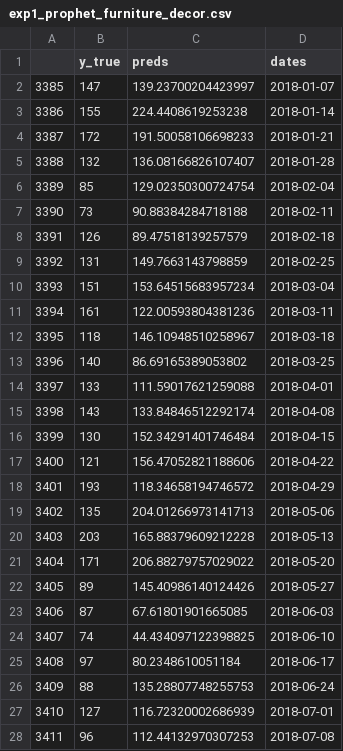
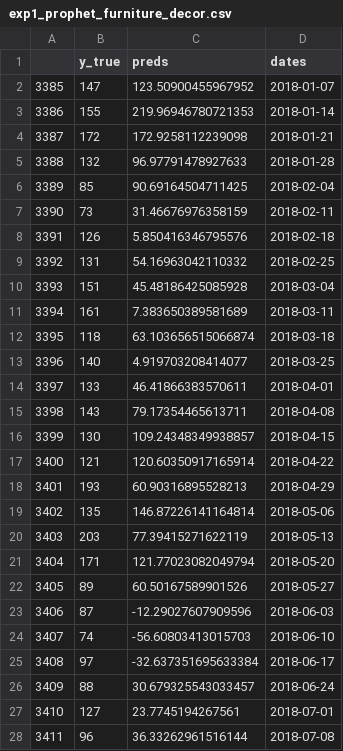
Before and after one commit to abiart/mlops101, a CSV file: data/04_results/olist/exp1_prophet_furniture_decor.csv, drawn as a sheet; only a part is shown; the diff covers the shown part only.

```diff
--- a/data/04_results/olist/exp1_prophet_furniture_decor.csv
+++ b/data/04_results/olist/exp1_prophet_furniture_decor.csv
@@ -1,28 +1,28 @@
 ,y_true,preds,dates
-3385,147,139.23700204423997,2018-01-07
-3386,155,224.4408619253238,2018-01-14
-3387,172,191.50058106698233,2018-01-21
-3388,132,136.08166826107407,2018-01-28
-3389,85,129.02350300724754,2018-02-04
-3390,73,90.88384284718188,2018-02-11
-3391,126,89.47518139257579,2018-02-18
-3392,131,149.7663143798859,2018-02-25
-3393,151,153.64515683957234,2018-03-04
-3394,161,122.00593804381236,2018-03-11
-3395,118,146.10948510258967,2018-03-18
-3396,140,86.69165389053802,2018-03-25
-3397,133,111.59017621259088,2018-04-01
-3398,143,133.84846512292174,2018-04-08
-3399,130,152.34291401746484,2018-04-15
-3400,121,156.47052821188606,2018-04-22
-3401,193,118.34658194746572,2018-04-29
-3402,135,204.01266973141713,2018-05-06
-3403,203,165.88379609212228,2018-05-13
-3404,171,206.88279757029022,2018-05-20
-3405,89,145.40986140124426,2018-05-27
-3406,87,67.61801901665085,2018-06-03
-3407,74,44.434097122398825,2018-06-10
-3408,97,80.2348610051184,2018-06-17
-3409,88,135.28807748255753,2018-06-24
-3410,127,116.72320002686939,2018-07-01
-3411,96,112.44132970307253,2018-07-08
+3385,147,123.50900455967952,2018-01-07
+3386,155,219.96946780721353,2018-01-14
+3387,172,172.9258112239098,2018-01-21
+3388,132,96.97791478927633,2018-01-28
+3389,85,90.69164504711425,2018-02-04
+3390,73,31.46676976358159,2018-02-11
+3391,126,5.850416346795576,2018-02-18
+3392,131,54.16963042110332,2018-02-25
+3393,151,45.48186425085928,2018-03-04
+3394,161,7.383650389581689,2018-03-11
+3395,118,63.103656515066874,2018-03-18
+3396,140,4.919703208414077,2018-03-25
+3397,133,46.41866383570611,2018-04-01
+3398,143,79.17354465613711,2018-04-08
+3399,130,109.24348349938857,2018-04-15
+3400,121,120.60350917165914,2018-04-22
+3401,193,60.90316895528213,2018-04-29
+3402,135,146.87226141164814,2018-05-06
+3403,203,77.39415271622119,2018-05-13
+3404,171,121.77023082049794,2018-05-20
+3405,89,60.50167589901526,2018-05-27
+3406,87,-12.29027607909596,2018-06-03
+3407,74,-56.60803413015703,2018-06-10
+3408,97,-32.637351695633384,2018-06-17
+3409,88,30.679325543033457,2018-06-24
+3410,127,23.7745194267561,2018-07-01
+3411,96,36.33262961516144,2018-07-08
```
Also changed, not shown: 5 edited cells elsewhere in this file, data/04_results/olist/exp1_prophet_bed_bath_table.csv, data/04_results/olist/exp1_prophet_health_beauty.csv, 6 other files.
